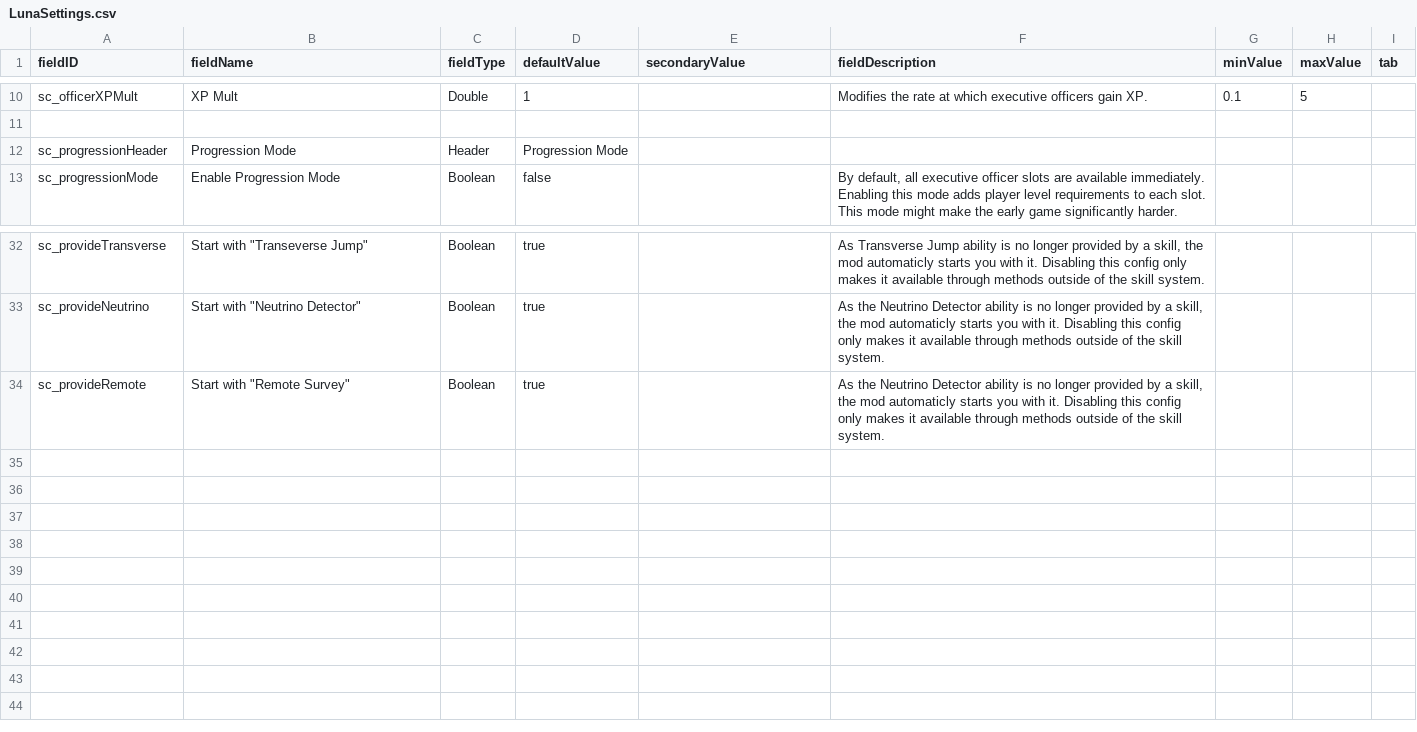
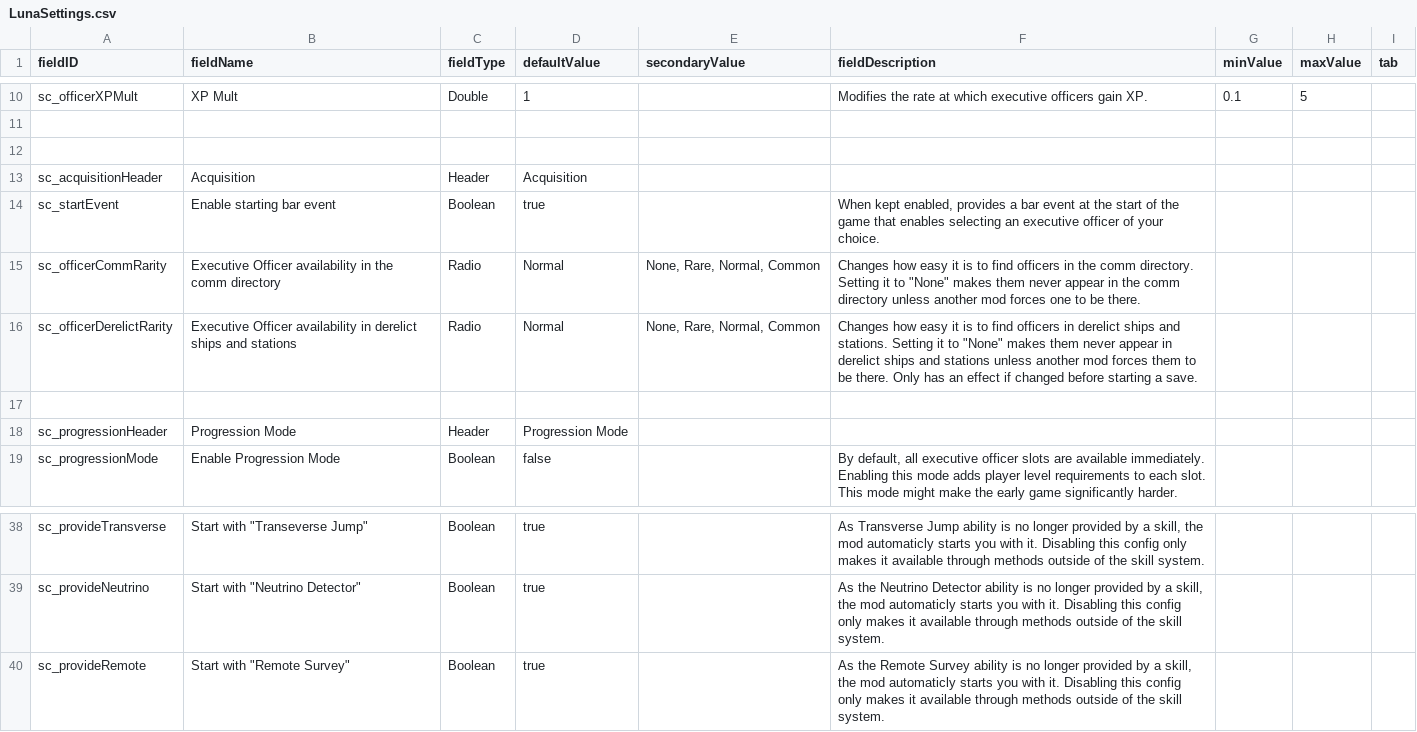
Before and after one commit to Lukas22041/SecondInCommand, a CSV file: data/config/LunaSettings.csv, drawn as a sheet; only a part is shown, gaps mark what is left out.

```diff
--- a/data/config/LunaSettings.csv
+++ b/data/config/LunaSettings.csv
@@ -11,2 +11,8 @@ sc_officerXPMult,XP Mult,Double,1,,Modifies the rate at which executive officers
 ,,,,,,,,
+,,,,,,,,
+sc_acquisitionHeader,Acquisition,Header,Acquisition,,,,,
+sc_startEvent,Enable starting bar event,Boolean,true,,"When kept enabled, provides a bar event at the start of the game that enables selecting an executive officer of your choice.",,,
+sc_officerCommRarity,Executive Officer availability in the comm directory,Radio,Normal,"None, Rare, Normal, Common","Changes how easy it is to find officers in the comm directory. Setting it to ""None"" makes them never appear in the comm directory unless another mod forces one to be there.",,,
+sc_officerDerelictRarity,Executive Officer availability in derelict ships and stations,Radio,Normal,"None, Rare, Normal, Common","Changes how easy it is to find officers in derelict ships and stations. Setting it to ""None"" makes them never appear in derelict ships and stations unless another mod forces them to be there. Only has an effect if changed before starting a save.",,,
+,,,,,,,,
 sc_progressionHeader,Progression Mode,Header,Progression Mode,,,,,
@@ -33,2 +39,2 @@ sc_provideTransverse,"Start with ""Transeverse Jump""",Boolean,true,,"As Transve
 sc_provideNeutrino,"Start with ""Neutrino Detector""",Boolean,true,,"As the Neutrino Detector ability is no longer provided by a skill, the mod automaticly starts you with it. Disabling this config only makes it available through methods outside of the skill system.",,,
-sc_provideRemote,"Start with ""Remote Survey""",Boolean,true,,"As the Neutrino Detector ability is no longer provided by a skill, the mod automaticly starts you with it. Disabling this config only makes it available through methods outside of the skill system.",,,
+sc_provideRemote,"Start with ""Remote Survey""",Boolean,true,,"As the Remote Survey ability is no longer provided by a skill, the mod automaticly starts you with it. Disabling this config only makes it available through methods outside of the skill system.",,,
```
Also changed, not shown: data/campaign/rules.csv, 16 other files.
